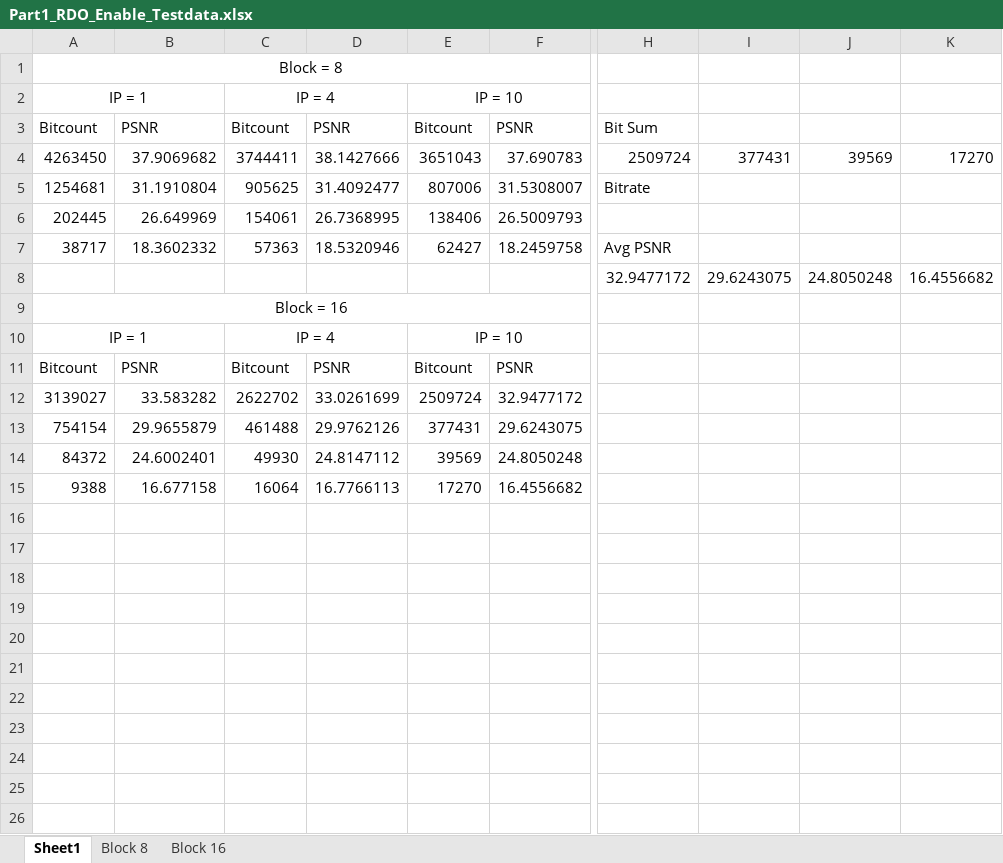
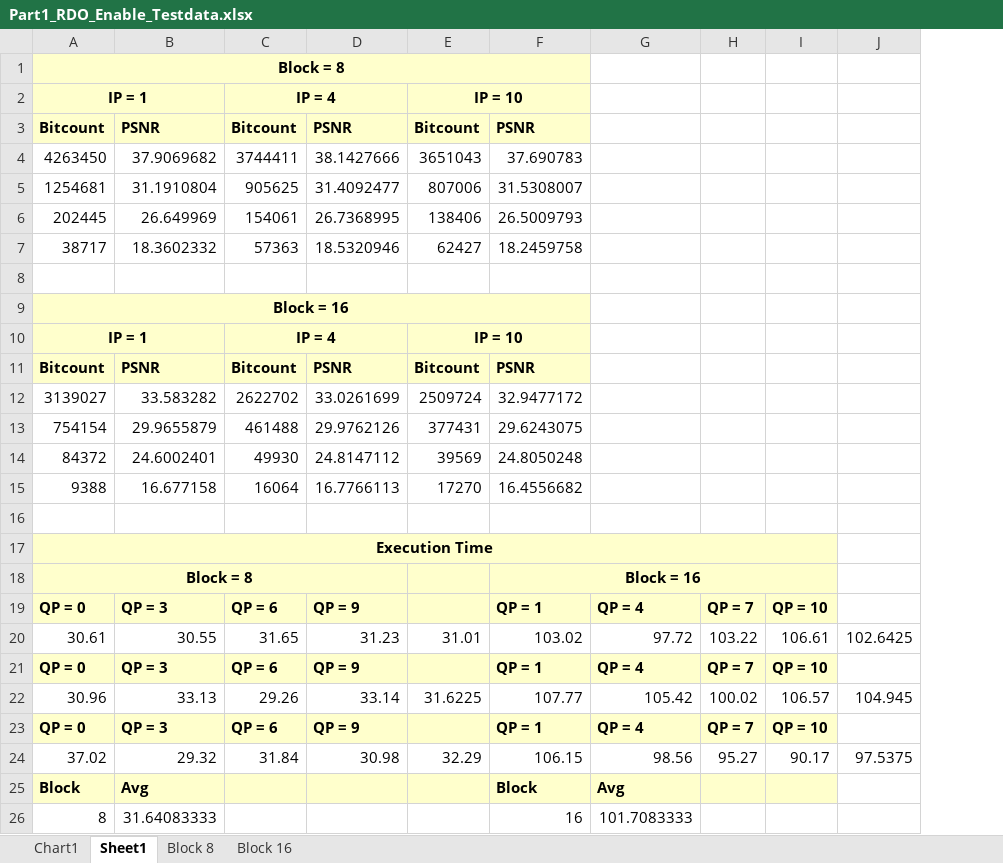
Before and after one commit to daves-devel/ECE1718H, an Excel workbook: goldendata/Assignment2Part1RDO/Summary/Part1_RDO_Enable_Testdata.xlsx, sheet Sheet1, drawn as a sheet; only a part is shown, gaps mark what is left out; values as stored, in another font and other column widths than the file's, no borders; charts and pictures not drawn; removed rows and columns are numbered as before the commit, all else as after; rows hold the shown columns only; the diff covers the shown part only; the diff names each change by its address in the sheet, - before the commit and + after, or states it on an @@ line.

```diff
--- a/goldendata/Assignment2Part1RDO/Summary/Part1_RDO_Enable_Testdata.xlsx (sheet Sheet1)
+++ b/goldendata/Assignment2Part1RDO/Summary/Part1_RDO_Enable_Testdata.xlsx (sheet Sheet1)
+sheet tab: Chart1
-column H, rows 3-8: Bit Sum | 2509724 | Bitrate |  | Avg PSNR | 32.9477172
-column I, rows 4-8: 377431 |  |  |  | 29.6243075
-column J, rows 4-8: 39569 |  |  |  | 24.8050248
-column K, rows 4-8: 17270 |  |  |  | 16.4556682
+column G, empty
+column H, empty
+column I, empty
+column J, empty
-A1:F3 fill: none
+A1:F3 fill: #FFFFCC
-A1:A2 bold: off
+A1:A2 bold: on
-C2 bold: off
+C2 bold: on
-E2 bold: off
+E2 bold: on
-A3:F3 bold: off
+A3:F3 bold: on
-row 8:  |  |  |  |  |  | 32.9477172 | 29.6243075 | 24.8050248 | 16.4556682
+row 8: (empty)
-A9:F11 fill: none
+A9:F11 fill: #FFFFCC
-A9:A10 bold: off
+A9:A10 bold: on
-C10 bold: off
+C10 bold: on
-E10 bold: off
+E10 bold: on
-A11:F11 bold: off
+A11:F11 bold: on
+row 16: (empty)
+row 17: Execution Time
+row 18: Block = 8 |  |  |  |  | Block = 16
+row 19: QP = 0 | QP = 3 | QP = 6 | QP = 9 |  | QP = 1 | QP = 4 | QP = 7 | QP = 10
+row 20: 30.61 | 30.55 | 31.65 | 31.23 | 31.01 | 103.02 | 97.72 | 103.22 | 106.61 | 102.6425
+row 21: QP = 0 | QP = 3 | QP = 6 | QP = 9 |  | QP = 1 | QP = 4 | QP = 7 | QP = 10
+row 22: 30.96 | 33.13 | 29.26 | 33.14 | 31.6225 | 107.77 | 105.42 | 100.02 | 106.57 | 104.945
+row 23: QP = 0 | QP = 3 | QP = 6 | QP = 9 |  | QP = 1 | QP = 4 | QP = 7 | QP = 10
+row 24: 37.02 | 29.32 | 31.84 | 30.98 | 32.29 | 106.15 | 98.56 | 95.27 | 90.17 | 97.5375
+row 25: Block | Avg |  |  |  | Block | Avg
+row 26: 8 | 31.64083333 |  |  |  | 16 | 101.7083333
```
Also changed, not shown: 1 removed column elsewhere in this sheet, sheet Block 8, sheet Block 16, charts or pictures, goldendata/Assignment2Part1NoRDO/Part1_RDO_Disabled_Testdata.xlsx, 1 other file.
